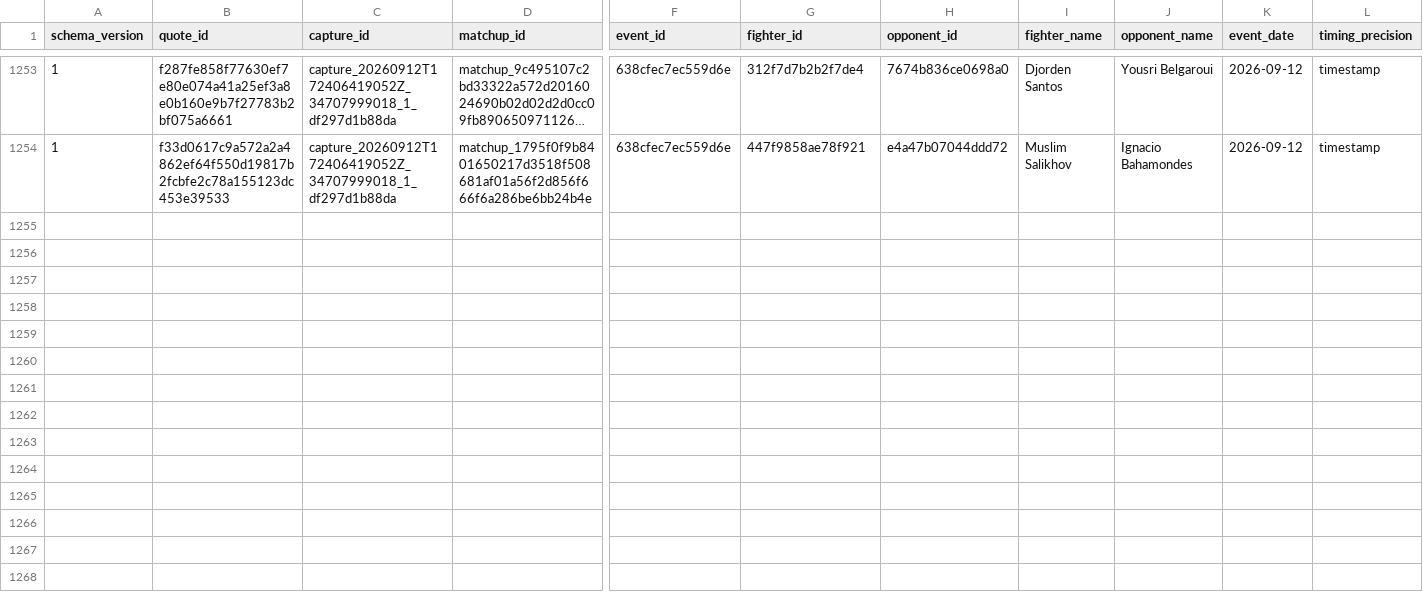
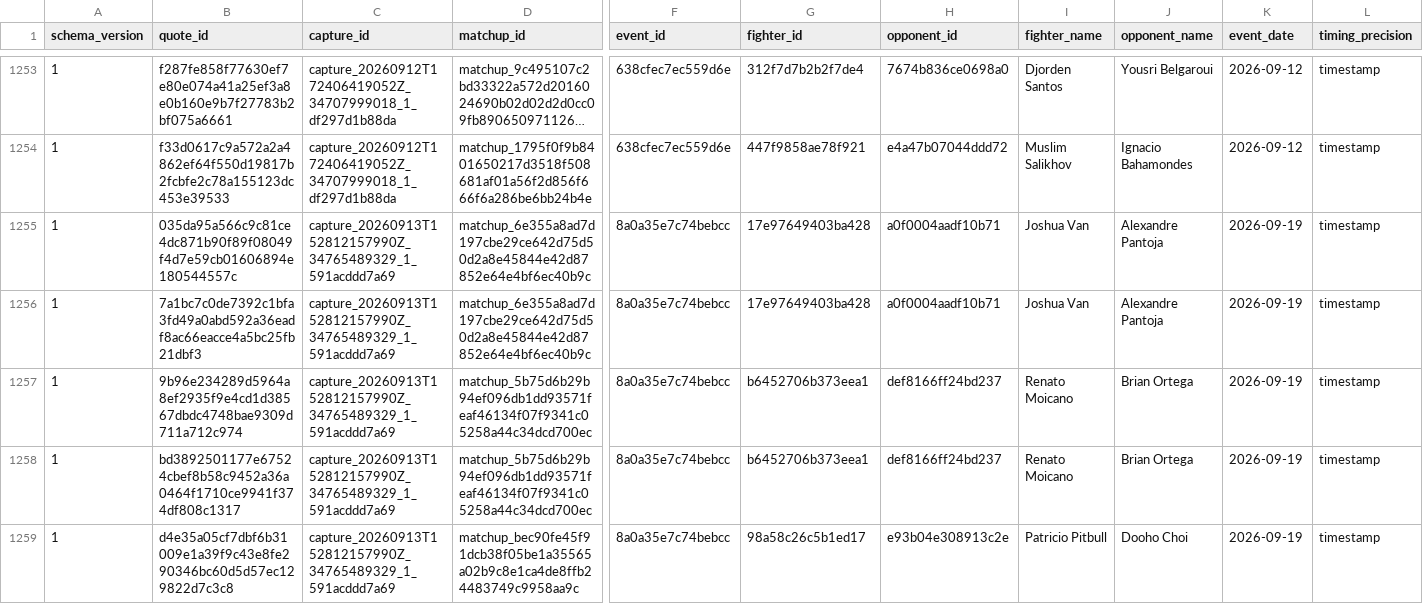
Before and after one commit to alexchandler100/UFC_Prediction_2022, a CSV file: src/content/data/market/total_round_quote_snapshots.csv, drawn as a sheet; only a part is shown, gaps mark what is left out; long unchanged cells end in …; rows hold the shown columns only; the diff names each change by its address in the sheet, - before the commit and + after, or states it on an @@ line.

```diff
--- a/src/content/data/market/total_round_quote_snapshots.csv
+++ b/src/content/data/market/total_round_quote_snapshots.csv
+row 1255: 1 | 035da95a566c9c81ce4dc871b90f89f08049f4d7e59cb01606894e180544557c | capture_20260913T152812157990Z_34765489329_1_591acddd7a69 | matchup_6e355a8ad7d197cbe29ce642d75d50d2a8e45844e42d87852e64e4bf6ec40b9c | 8a0a35e7c74bebcc | 17e97649403ba428 | a0f0004aadf10b71 | Joshua Van | Alexandre Pantoja | 2026-09-19 | timestamp
+row 1256: 1 | 7a1bc7c0de7392c1bfa3fd49a0abd592a36eadf8ac66eacce4a5bc25fb21dbf3 | capture_20260913T152812157990Z_34765489329_1_591acddd7a69 | matchup_6e355a8ad7d197cbe29ce642d75d50d2a8e45844e42d87852e64e4bf6ec40b9c | 8a0a35e7c74bebcc | 17e97649403ba428 | a0f0004aadf10b71 | Joshua Van | Alexandre Pantoja | 2026-09-19 | timestamp
+row 1257: 1 | 9b96e234289d5964a8ef2935f9e4cd1d38567dbdc4748bae9309d711a712c974 | capture_20260913T152812157990Z_34765489329_1_591acddd7a69 | matchup_5b75d6b29b94ef096db1dd93571feaf46134f07f9341c05258a44c34dcd700ec | 8a0a35e7c74bebcc | b6452706b373eea1 | def8166ff24bd237 | Renato Moicano | Brian Ortega | 2026-09-19 | timestamp
+row 1258: 1 | bd3892501177e67524cbef8b58c9452a36a0464f1710ce9941f374df808c1317 | capture_20260913T152812157990Z_34765489329_1_591acddd7a69 | matchup_5b75d6b29b94ef096db1dd93571feaf46134f07f9341c05258a44c34dcd700ec | 8a0a35e7c74bebcc | b6452706b373eea1 | def8166ff24bd237 | Renato Moicano | Brian Ortega | 2026-09-19 | timestamp
+row 1259: 1 | d4e35a05cf7dbf6b31009e1a39f9c43e8fe290346bc60d5d57ec129822d7c3c8 | capture_20260913T152812157990Z_34765489329_1_591acddd7a69 | matchup_bec90fe45f91dcb38f05be1a35565a02b9c8e1ca4de8ffb24483749c9958aa9c | 8a0a35e7c74bebcc | 98a58c26c5b1ed17 | e93b04e308913c2e | Patricio Pitbull | Dooho Choi | 2026-09-19 | timestamp
```
Also changed, not shown: src/content/data/market/early_market_ufc_links.csv, src/content/data/market/forecast_captures.csv, 28 other files.
